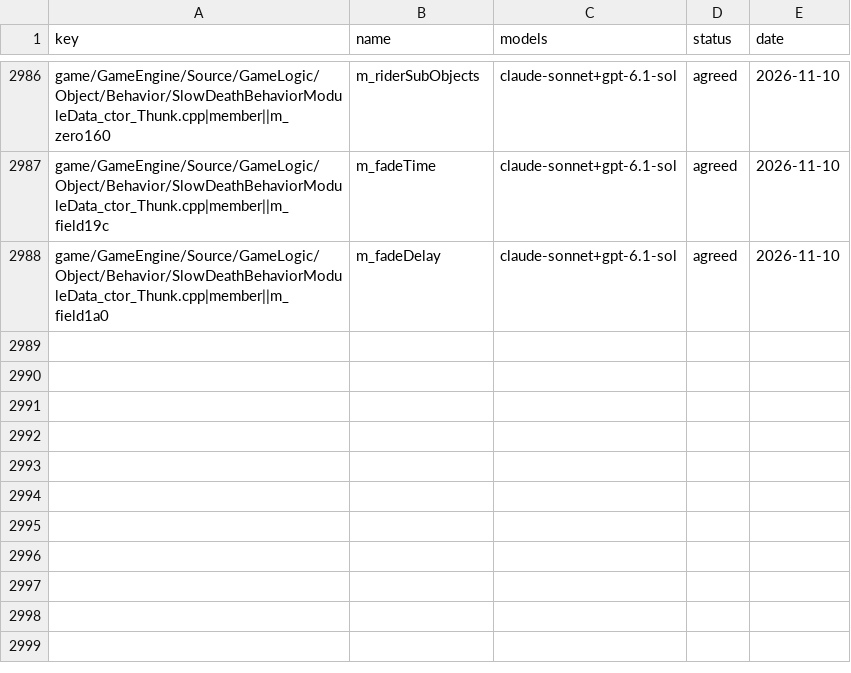
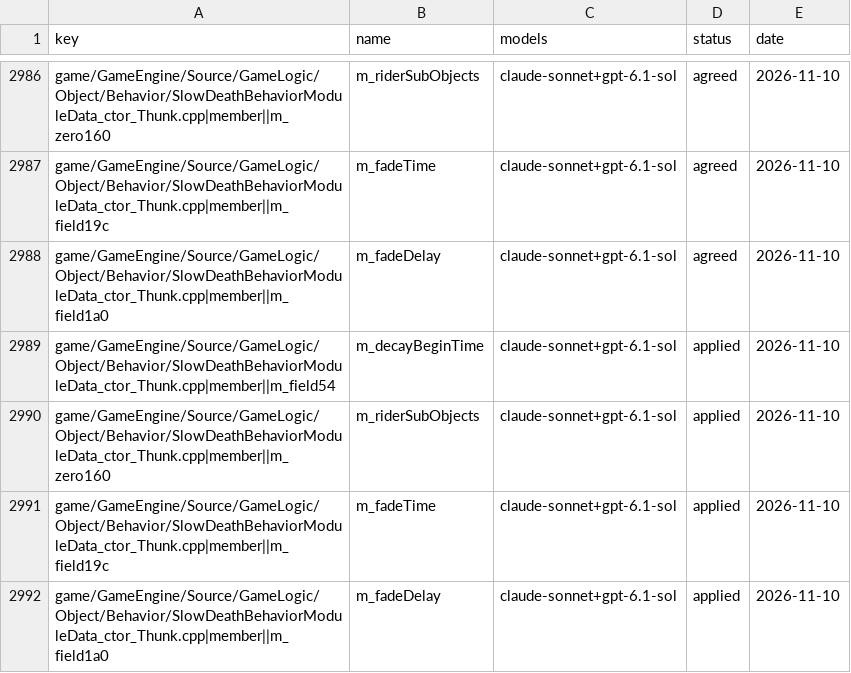
Before and after one commit to Open-BFME/Open-BFME-1, a CSV file: targets/game/reverse/name_agreed.csv, drawn as a sheet; only a part is shown, gaps mark what is left out; the diff names each change by its address in the sheet, - before the commit and + after, or states it on an @@ line.

Commit message:
name_lane: land 4 agreed name(s) in SlowDeathBehaviorModuleData_ctor_Thunk.cpp

```diff
--- a/targets/game/reverse/name_agreed.csv
+++ b/targets/game/reverse/name_agreed.csv
+row 2989: game/GameEngine/Source/GameLogic/Object/Behavior/SlowDeathBehaviorModuleData_ctor_Thunk.cpp|member||m_field54 | m_decayBeginTime | claude-sonnet+gpt-6.1-sol | applied | 2026-11-10
+row 2990: game/GameEngine/Source/GameLogic/Object/Behavior/SlowDeathBehaviorModuleData_ctor_Thunk.cpp|member||m_zero160 | m_riderSubObjects | claude-sonnet+gpt-6.1-sol | applied | 2026-11-10
+row 2991: game/GameEngine/Source/GameLogic/Object/Behavior/SlowDeathBehaviorModuleData_ctor_Thunk.cpp|member||m_field19c | m_fadeTime | claude-sonnet+gpt-6.1-sol | applied | 2026-11-10
+row 2992: game/GameEngine/Source/GameLogic/Object/Behavior/SlowDeathBehaviorModuleData_ctor_Thunk.cpp|member||m_field1a0 | m_fadeDelay | claude-sonnet+gpt-6.1-sol | applied | 2026-11-10
```
Also changed, not shown: 1 other file.
